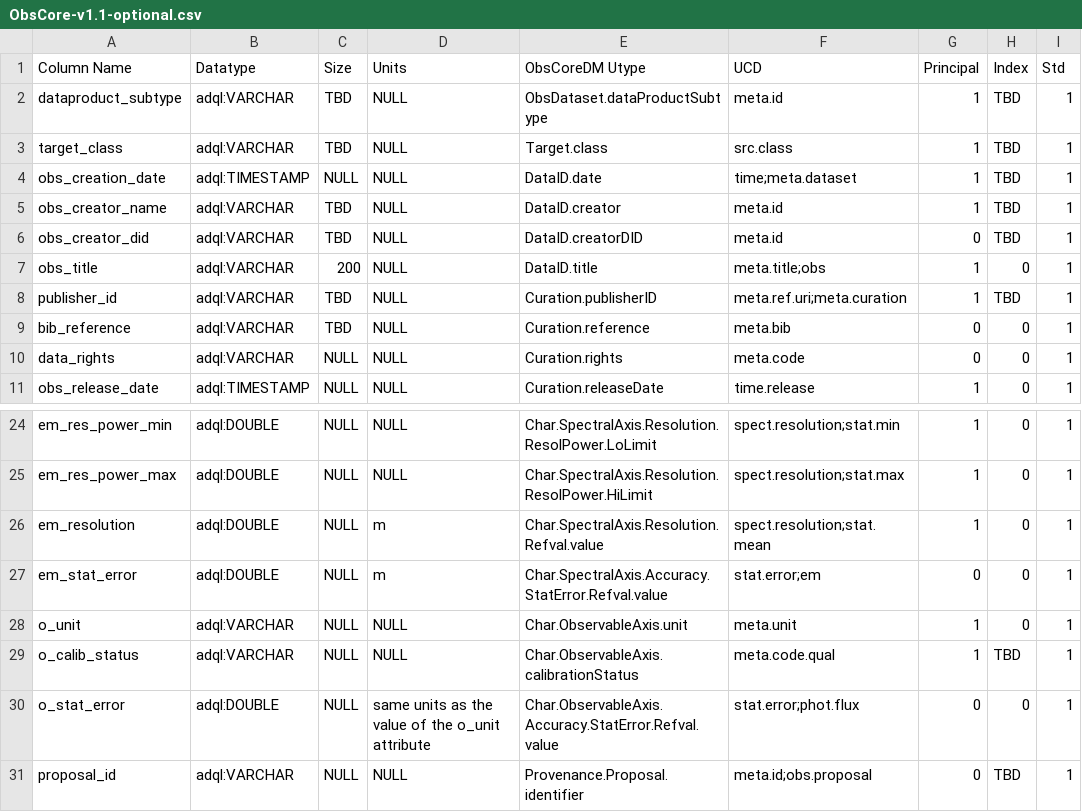
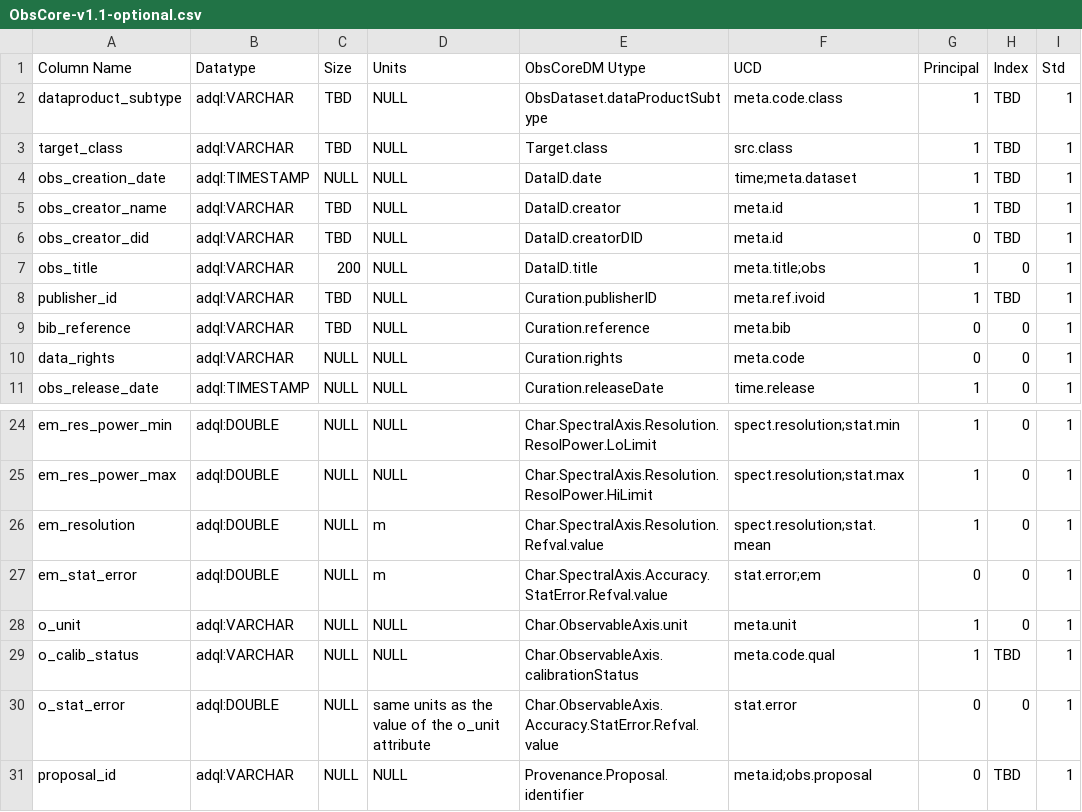
Before and after one commit to lsst/sdm_schemas, a CSV file: yml/ivoa/ObsCore-v1.1-optional.csv, drawn as a sheet; only a part is shown, gaps mark what is left out.

Commit message:
Apply ObsCore v1.1 erratum 1

```diff
--- a/yml/ivoa/ObsCore-v1.1-optional.csv
+++ b/yml/ivoa/ObsCore-v1.1-optional.csv
@@ -1,3 +1,3 @@
 Column Name,Datatype,Size,Units,ObsCoreDM Utype,UCD,Principal,Index,Std
-dataproduct_subtype,adql:VARCHAR,TBD,NULL,ObsDataset.dataProductSubtype,meta.id,1,TBD,1
+dataproduct_subtype,adql:VARCHAR,TBD,NULL,ObsDataset.dataProductSubtype,meta.code.class,1,TBD,1
 target_class,adql:VARCHAR,TBD,NULL,Target.class,src.class,1,TBD,1
@@ -7,3 +7,3 @@ obs_creator_did,adql:VARCHAR,TBD,NULL,DataID.creatorDID,meta.id,0,TBD,1
 obs_title,adql:VARCHAR,200,NULL,DataID.title,meta.title;obs,1,0,1
-publisher_id,adql:VARCHAR,TBD,NULL,Curation.publisherID,meta.ref.uri;meta.curation,1,TBD,1
+publisher_id,adql:VARCHAR,TBD,NULL,Curation.publisherID,meta.ref.ivoid,1,TBD,1
 bib_reference,adql:VARCHAR,TBD,NULL,Curation.reference,meta.bib,0,0,1
@@ -29,3 +29,3 @@ o_unit,adql:VARCHAR,NULL,NULL,Char.ObservableAxis.unit,meta.unit,1,0,1
 o_calib_status,adql:VARCHAR,NULL,NULL,Char.ObservableAxis.calibrationStatus,meta.code.qual,1,TBD,1
-o_stat_error,adql:DOUBLE,NULL,same units as the value of the o_unit attribute,Char.ObservableAxis.Accuracy.StatError.Refval.value,stat.error;phot.flux,0,0,1
+o_stat_error,adql:DOUBLE,NULL,same units as the value of the o_unit attribute,Char.ObservableAxis.Accuracy.StatError.Refval.value,stat.error,0,0,1
 proposal_id,adql:VARCHAR,NULL,NULL,Provenance.Proposal.identifier,meta.id;obs.proposal,0,TBD,1
```
Also changed, not shown: yml/ivoa/ObsCore-v1.1-mandatory.csv.
